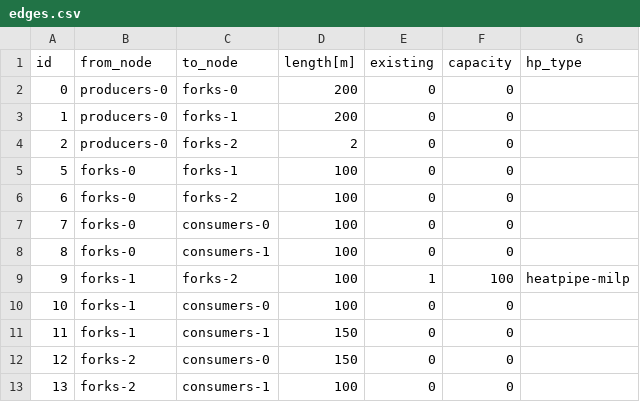
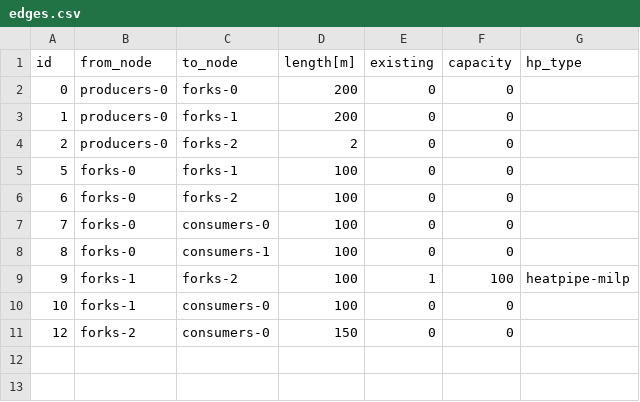
Before and after one commit to oemof/DHNx, a CSV file: examples/optimisation/investment_input_2/network/edges.csv, drawn as a sheet.

Commit message:
Adapt example

```diff
--- a/examples/optimisation/investment_input_2/network/edges.csv
+++ b/examples/optimisation/investment_input_2/network/edges.csv
@@ -10,4 +10,2 @@ id,from_node,to_node,length[m],existing,capacity,hp_type
 10,forks-1,consumers-0,100,0,0,
-11,forks-1,consumers-1,150,0,0,
 12,forks-2,consumers-0,150,0,0,
-13,forks-2,consumers-1,100,0,0,
```
Also changed, not shown: examples/optimisation/investment_input_2/invest_options/network/pipes.csv, 1 other file.
